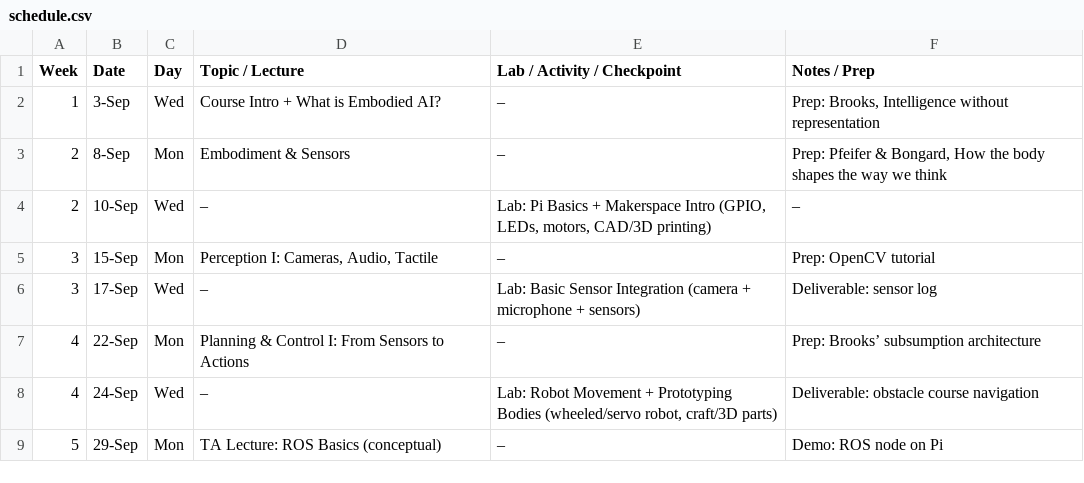
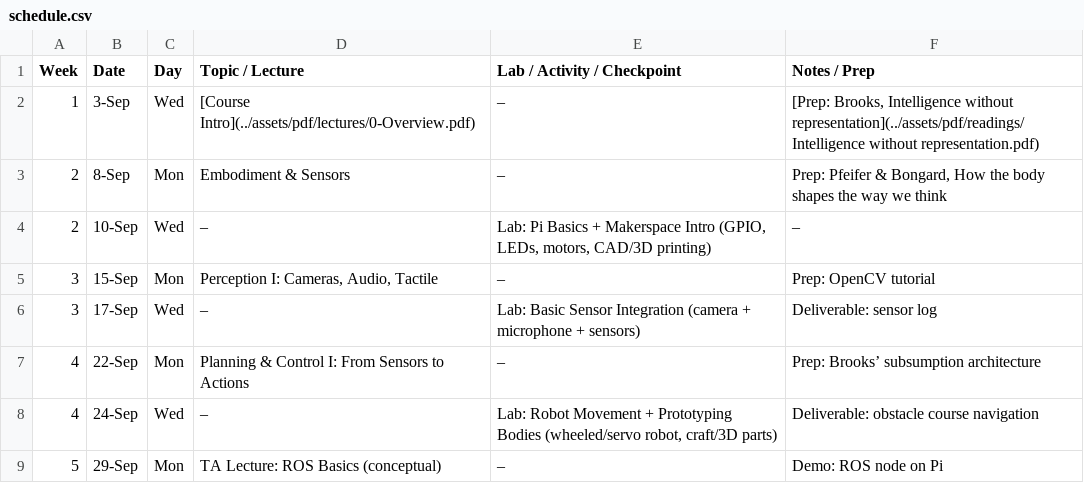
Before and after one commit to billynew/CMSC498J, a CSV file: _data/schedule.csv, drawn as a sheet; only a part is shown.

Commit message:
update notes

```diff
--- a/_data/schedule.csv
+++ b/_data/schedule.csv
@@ -1,3 +1,3 @@
 Week,Date,Day,Topic / Lecture,Lab / Activity / Checkpoint,Notes / Prep
-1,3-Sep,Wed,Course Intro + What is Embodied AI?,–,"Prep: Brooks, Intelligence without representation"
+1,3-Sep,Wed,[Course Intro](../assets/pdf/lectures/0-Overview.pdf),–,"[Prep: Brooks, Intelligence without representation](../assets/pdf/readings/Intelligence without representation.pdf)"
 2,8-Sep,Mon,Embodiment & Sensors,–,"Prep: Pfeifer & Bongard, How the body shapes the way we think"
```
Also changed, not shown: 30 other files.
